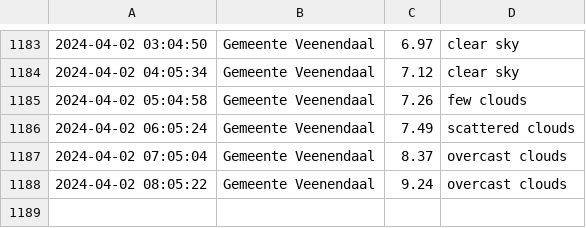
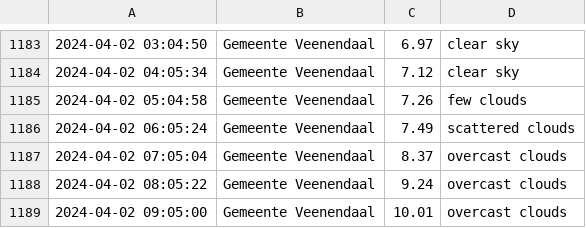
Before and after one commit to drikusroor/weather-archive, a CSV file: archive/Veenendaal_2024.csv, drawn as a sheet; only a part is shown, gaps mark what is left out.

```diff
--- a/archive/Veenendaal_2024.csv
+++ b/archive/Veenendaal_2024.csv
@@ -1188 +1188,2 @@
 2024-04-02 08:05:22,Gemeente Veenendaal,9.24,overcast clouds
+2024-04-02 09:05:00,Gemeente Veenendaal,10.01,overcast clouds
```
Also changed, not shown: 2 other files.
